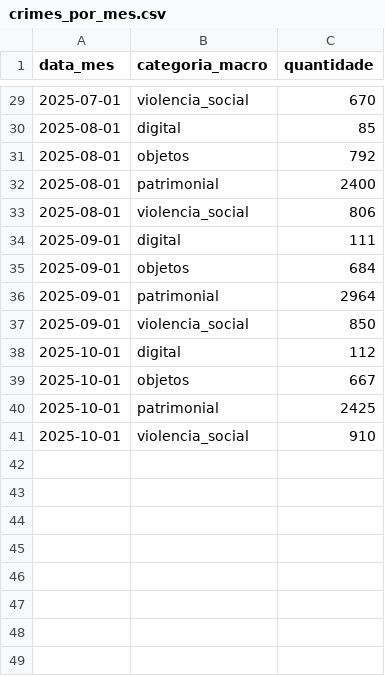
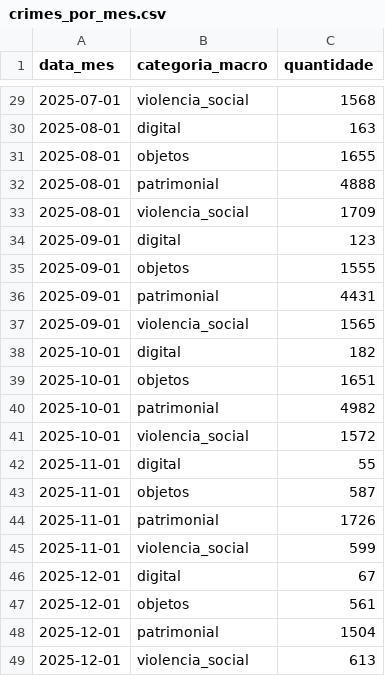
Before and after one commit to Joao-Goronci/Dashboard_analise-dados-abertos-seguranca-publica, a CSV file: packages/backend/src/data/processed/crimes_por_mes.csv, drawn as a sheet; only a part is shown, gaps mark what is left out; the diff covers the shown part only.

```diff
--- a/packages/backend/src/data/processed/crimes_por_mes.csv
+++ b/packages/backend/src/data/processed/crimes_por_mes.csv
@@ -29,13 +29,21 @@
-2025-07-01,violencia_social,670
-2025-08-01,digital,85
-2025-08-01,objetos,792
-2025-08-01,patrimonial,2400
-2025-08-01,violencia_social,806
-2025-09-01,digital,111
-2025-09-01,objetos,684
-2025-09-01,patrimonial,2964
-2025-09-01,violencia_social,850
-2025-10-01,digital,112
-2025-10-01,objetos,667
-2025-10-01,patrimonial,2425
-2025-10-01,violencia_social,910
+2025-07-01,violencia_social,1568
+2025-08-01,digital,163
+2025-08-01,objetos,1655
+2025-08-01,patrimonial,4888
+2025-08-01,violencia_social,1709
+2025-09-01,digital,123
+2025-09-01,objetos,1555
+2025-09-01,patrimonial,4431
+2025-09-01,violencia_social,1565
+2025-10-01,digital,182
+2025-10-01,objetos,1651
+2025-10-01,patrimonial,4982
+2025-10-01,violencia_social,1572
+2025-11-01,digital,55
+2025-11-01,objetos,587
+2025-11-01,patrimonial,1726
+2025-11-01,violencia_social,599
+2025-12-01,digital,67
+2025-12-01,objetos,561
+2025-12-01,patrimonial,1504
+2025-12-01,violencia_social,613
```
Also changed, not shown: 27 edited cells elsewhere in this file, packages/backend/src/data/processed/comparativo_furto_roubo.csv, packages/backend/src/data/processed/crimes_digitais_evolucao.csv, 20 other files.
